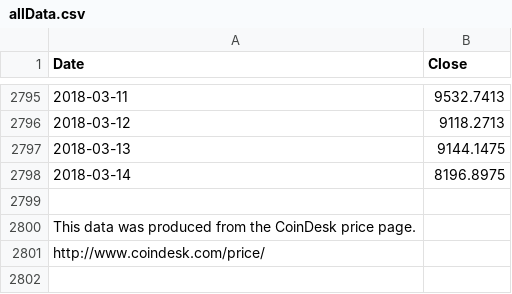
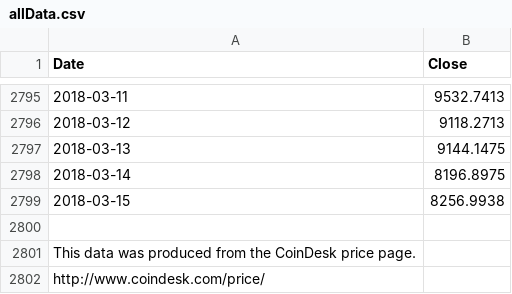
Before and after one commit to moonmath/static, a CSV file: data/allData.csv, drawn as a sheet; only a part is shown, gaps mark what is left out.

Commit message:
automatted commit

```diff
--- a/data/allData.csv
+++ b/data/allData.csv
@@ -2798,2 +2798,3 @@ Date,Close
 2018-03-14,8196.8975
+2018-03-15,8256.9938
 
```
